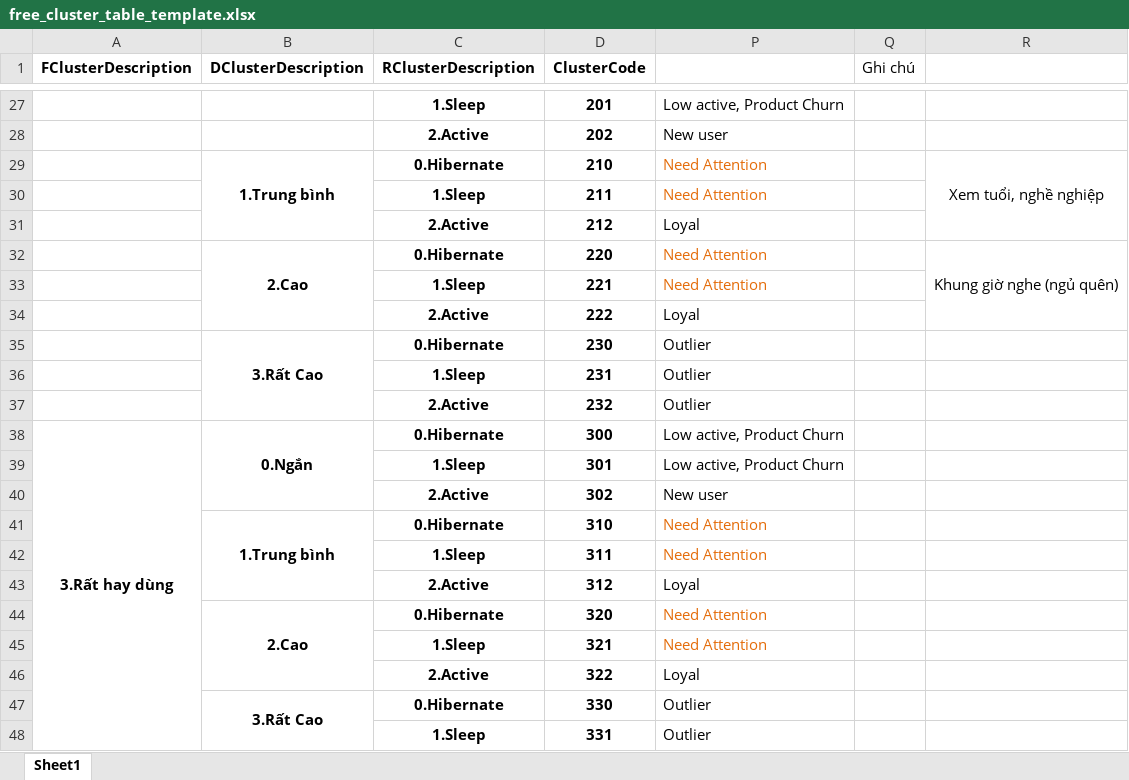
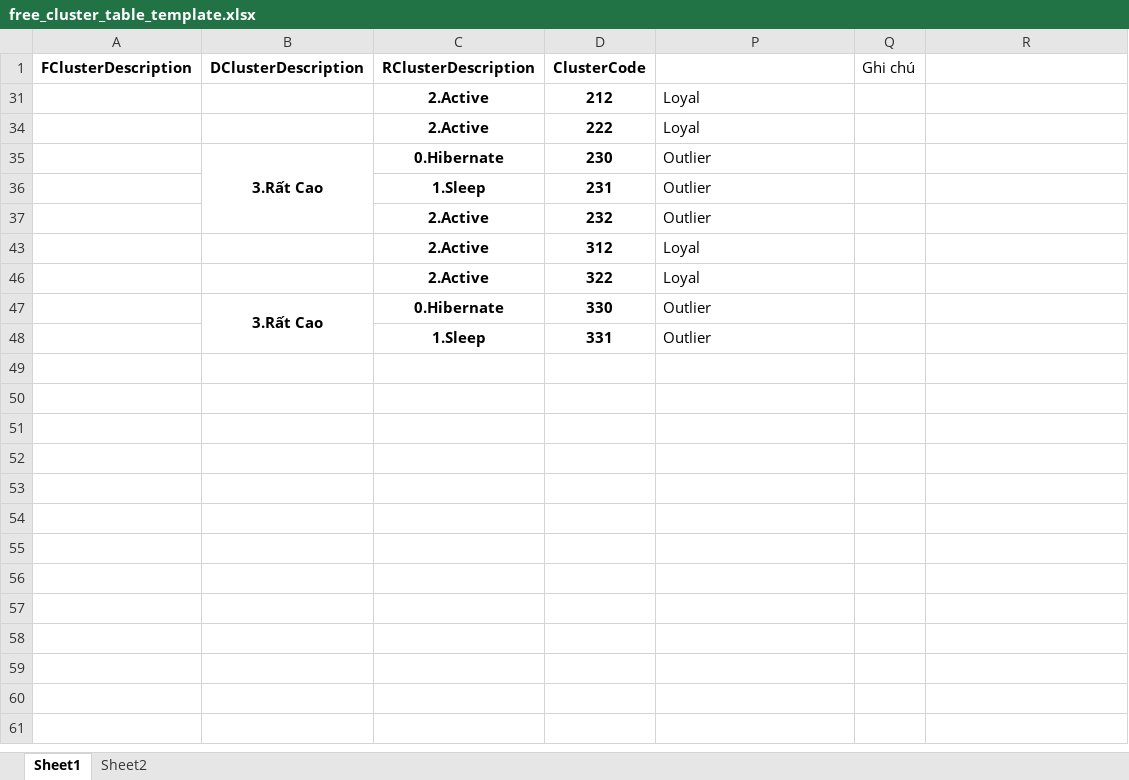
Before and after one commit to ngttnguyen/myscala, an Excel workbook: Voiz_project/data/free_cluster_table_template.xlsx, sheet Sheet1, drawn as a sheet; only a part is shown, gaps mark what is left out; values as stored, in another font and other column widths than the file's, no borders; the diff covers the shown part only; the diff names each change by its address in the sheet, - before the commit and + after, or states it on an @@ line.

```diff
--- a/Voiz_project/data/free_cluster_table_template.xlsx (sheet Sheet1)
+++ b/Voiz_project/data/free_cluster_table_template.xlsx (sheet Sheet1)
+sheet tab: Sheet2
@@ row 27 hidden:  |  | 1.Sleep | 201 | Low active, Product Churn @@
@@ row 28 hidden:  |  | 2.Active | 202 | New user @@
@@ row 29 hidden:  | 1.Trung bình | 0.Hibernate | 210 | Need Attention |  | Xem tuổi, nghề nghiệp @@
@@ row 30 hidden:  |  | 1.Sleep | 211 | Need Attention @@
@@ row 32 hidden:  | 2.Cao | 0.Hibernate | 220 | Need Attention |  | Khung giờ nghe (ngủ quên) @@
@@ row 33 hidden:  |  | 1.Sleep | 221 | Need Attention @@
@@ row 38 hidden: 3.Rất hay dùng | 0.Ngắn | 0.Hibernate | 300 | Low active, Product Churn @@
@@ row 39 hidden:  |  | 1.Sleep | 301 | Low active, Product Churn @@
@@ row 40 hidden:  |  | 2.Active | 302 | New user @@
@@ row 41 hidden:  | 1.Trung bình | 0.Hibernate | 310 | Need Attention @@
@@ row 42 hidden:  |  | 1.Sleep | 311 | Need Attention @@
@@ row 44 hidden:  | 2.Cao | 0.Hibernate | 320 | Need Attention @@
@@ row 45 hidden:  |  | 1.Sleep | 321 | Need Attention @@
```
Also changed, not shown: 25 hidden or unhidden rows elsewhere in this sheet, Voiz_project/data/main_cluster.xlsx, 3 other files.
